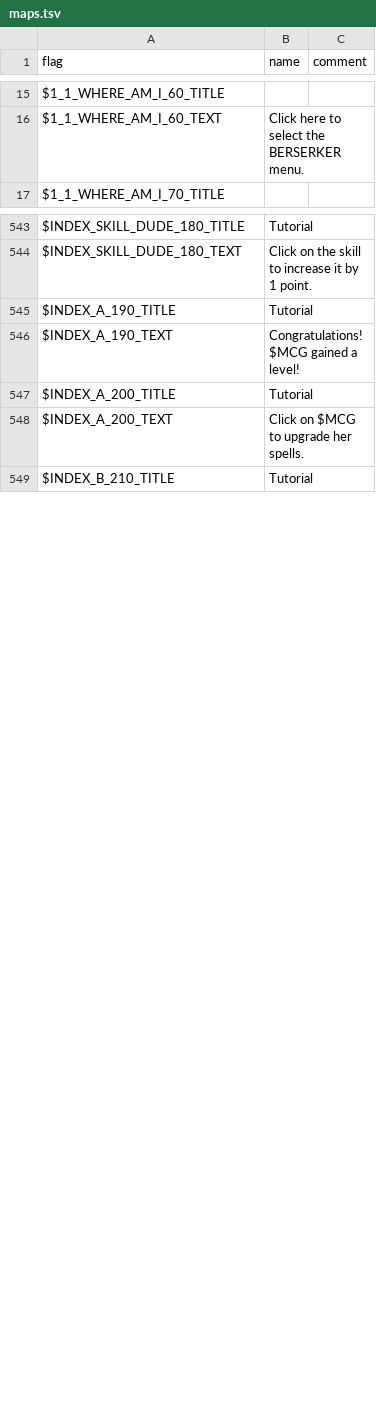
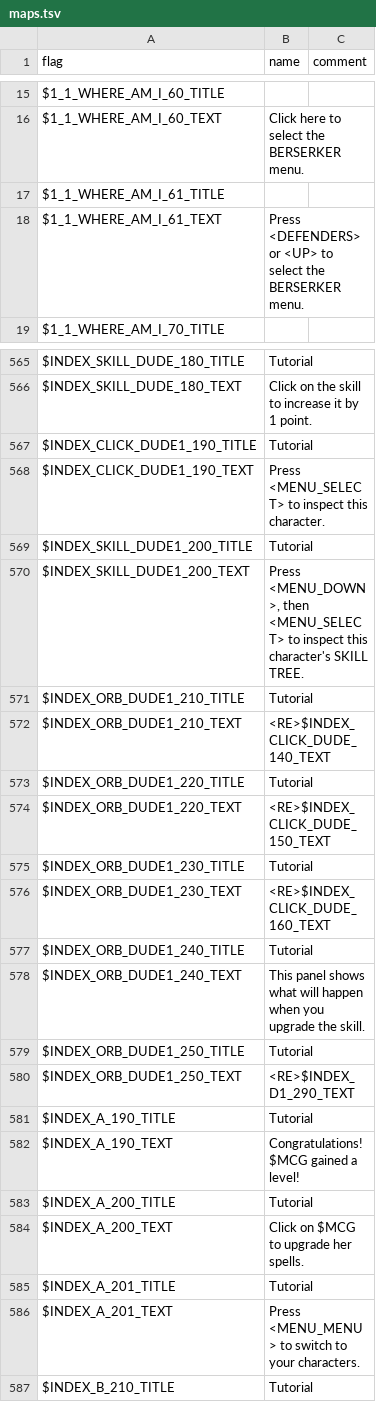
Before and after one commit to larsiusprime/defendersquest-loc, a TSV file: dq1_dx/en-US/maps.tsv, drawn as a sheet; only a part is shown, gaps mark what is left out; the diff covers the shown part only.

Commit message:
Automated sync from Google Sheets

```diff
--- a/dq1_dx/en-US/maps.tsv
+++ b/dq1_dx/en-US/maps.tsv
@@ -16,2 +16,4 @@ $1_1_WHERE_AM_I_60_TITLE
 $1_1_WHERE_AM_I_60_TEXT	Click here to select the BERSERKER menu.
+$1_1_WHERE_AM_I_61_TITLE	
+$1_1_WHERE_AM_I_61_TEXT	Press <DEFENDERS> or <UP> to select the BERSERKER menu.
 $1_1_WHERE_AM_I_70_TITLE	
@@ -544,2 +566,16 @@ $INDEX_SKILL_DUDE_180_TITLE	Tutorial
 $INDEX_SKILL_DUDE_180_TEXT	Click on the skill to increase it by 1 point.
+$INDEX_CLICK_DUDE1_190_TITLE	Tutorial
+$INDEX_CLICK_DUDE1_190_TEXT	Press <MENU_SELECT> to inspect this character.
+$INDEX_SKILL_DUDE1_200_TITLE	Tutorial
+$INDEX_SKILL_DUDE1_200_TEXT	Press <MENU_DOWN>, then <MENU_SELECT> to inspect this character's SKILL TREE.
+$INDEX_ORB_DUDE1_210_TITLE	Tutorial
+$INDEX_ORB_DUDE1_210_TEXT	<RE>$INDEX_CLICK_DUDE_140_TEXT
+$INDEX_ORB_DUDE1_220_TITLE	Tutorial
+$INDEX_ORB_DUDE1_220_TEXT	<RE>$INDEX_CLICK_DUDE_150_TEXT
+$INDEX_ORB_DUDE1_230_TITLE	Tutorial
+$INDEX_ORB_DUDE1_230_TEXT	<RE>$INDEX_CLICK_DUDE_160_TEXT
+$INDEX_ORB_DUDE1_240_TITLE	Tutorial
+$INDEX_ORB_DUDE1_240_TEXT	This panel shows what will happen when you upgrade the skill.
+$INDEX_ORB_DUDE1_250_TITLE	Tutorial
+$INDEX_ORB_DUDE1_250_TEXT	<RE>$INDEX_D1_290_TEXT
 $INDEX_A_190_TITLE	Tutorial
@@ -548,2 +584,4 @@ $INDEX_A_200_TITLE	Tutorial
 $INDEX_A_200_TEXT	Click on $MCG to upgrade her spells.
+$INDEX_A_201_TITLE	Tutorial
+$INDEX_A_201_TEXT	Press <MENU_MENU> to switch to your characters.
 $INDEX_B_210_TITLE	Tutorial
```
Also changed, not shown: 30 added rows elsewhere in this file.
